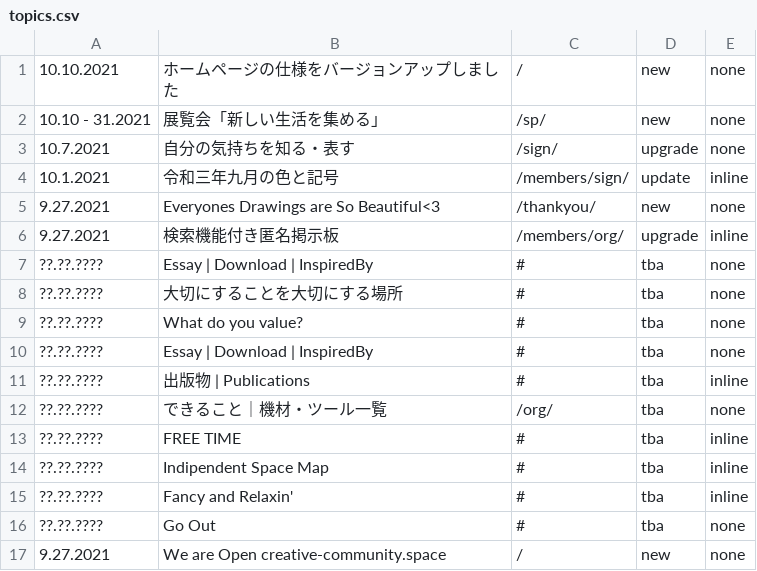
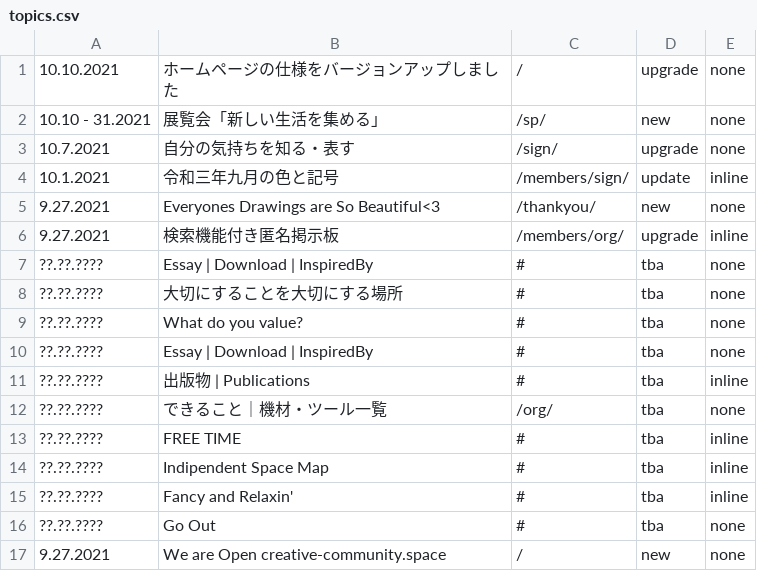
Before and after one commit to creative-community-pehu/index, a CSV file: update/topics.csv, drawn as a sheet.

Commit message:
Update topics.csv

```diff
--- a/update/topics.csv
+++ b/update/topics.csv
@@ -1,2 +1,2 @@
-10.10.2021,"ホームページの仕様をバージョンアップしました",/,new,none
+10.10.2021,"ホームページの仕様をバージョンアップしました",/,upgrade,none
 10.10 - 31.2021,"展覧会「新しい生活を集める」",/sp/,new,none
```
